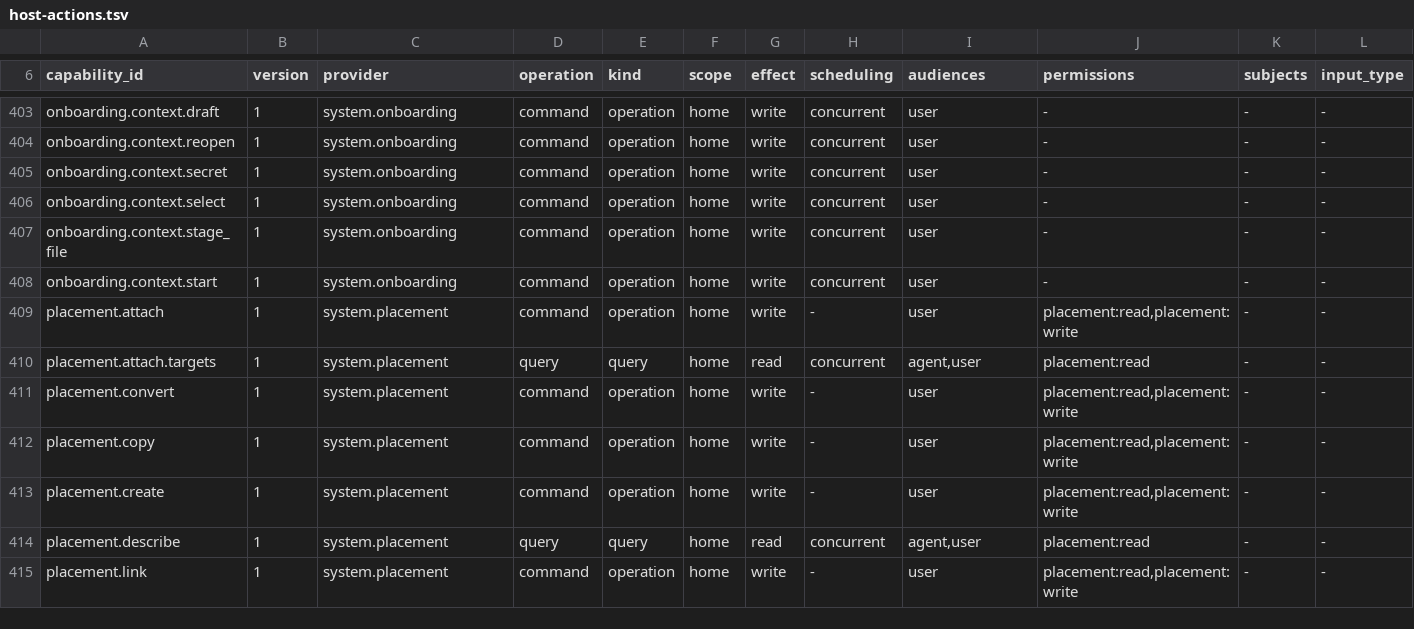
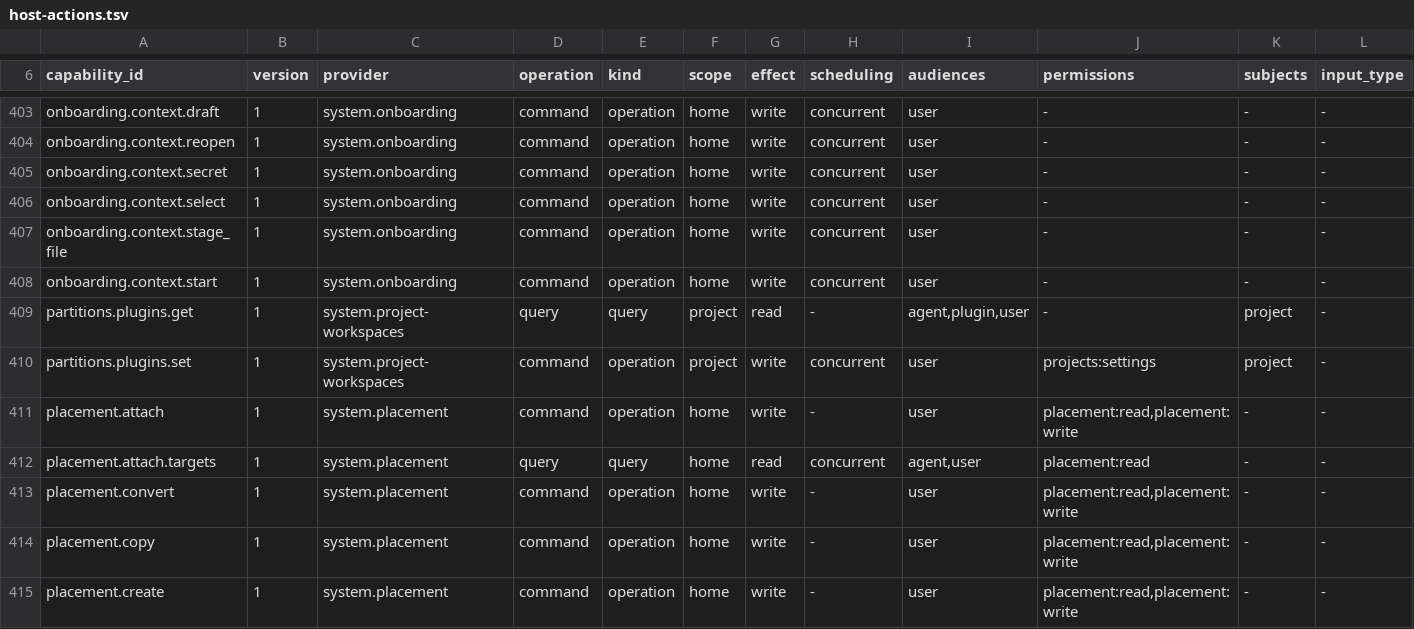
Before and after one commit to molis-ai/molis-work, a TSV file: tooling/gates/actions/host-actions.tsv, drawn as a sheet; only a part is shown, gaps mark what is left out; the shorter side is filled out with more unchanged rows; rows hold the shown columns only; the diff names each change by its address in the sheet, - before the commit and + after, or states it on an @@ line.

```diff
--- a/tooling/gates/actions/host-actions.tsv
+++ b/tooling/gates/actions/host-actions.tsv
+row 409: partitions.plugins.get | 1 | system.project-workspaces | query | query | project | read | - | agent,plugin,user | - | project | -
+row 410: partitions.plugins.set | 1 | system.project-workspaces | command | operation | project | write | concurrent | user | projects:settings | project | -
```
Also changed, not shown: 2 other files.
